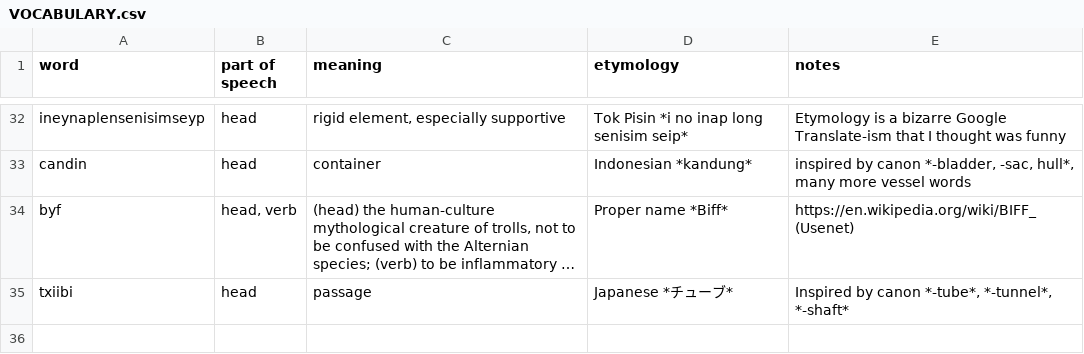
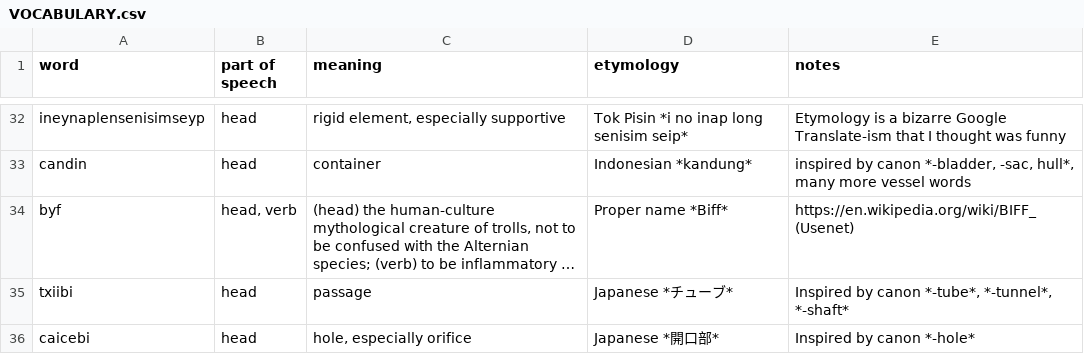
Before and after one commit to robinpie/alternian, a CSV file: VOCABULARY.csv, drawn as a sheet; only a part is shown, gaps mark what is left out; long unchanged cells end in …; the diff names each change by its address in the sheet, - before the commit and + after, or states it on an @@ line.

Commit message:
more vocab

```diff
--- a/VOCABULARY.csv
+++ b/VOCABULARY.csv
+row 36: caicebi | head | hole, especially orifice | Japanese *開口部* | Inspired by canon *-hole*
```
